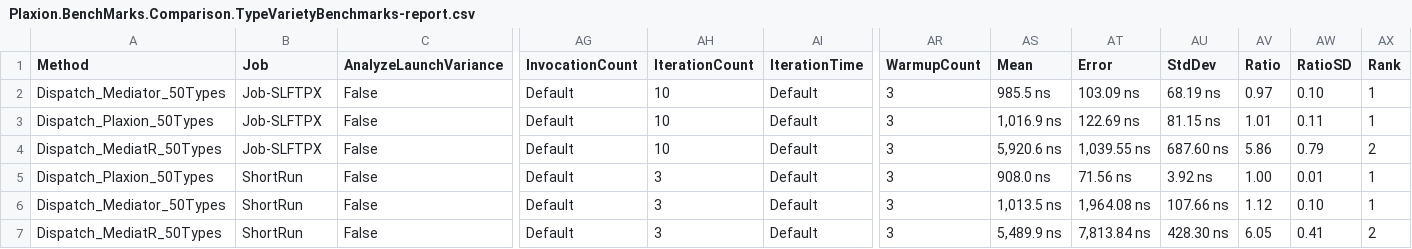
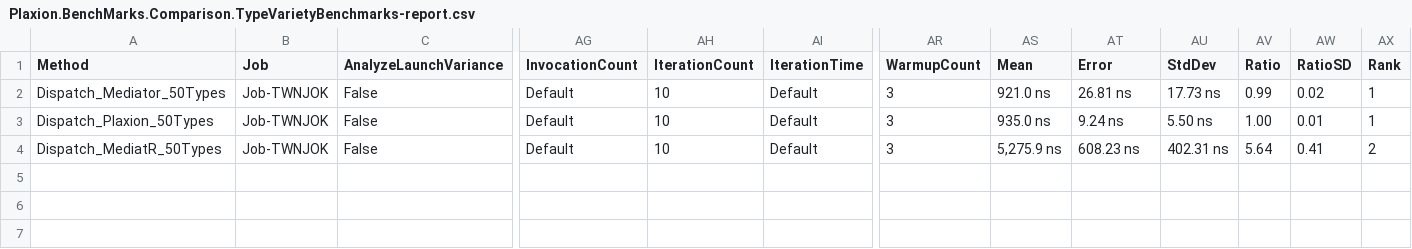
Before and after one commit to avmp2208/PlaxionMediator, a CSV file: benchmarks-comparison/src/Plaxion.BenchMarks.Comparison/BenchmarkDotNet.Artifacts/results/Plaxion.BenchMarks.Comparison.TypeVarietyBenchmarks-report.csv, drawn as a sheet; only a part is shown, gaps mark what is left out; removed rows and columns are numbered as before the commit, all else as after; rows hold the shown columns only; the diff names each change by its address in the sheet, - before the commit and + after, or states it on an @@ line.

```diff
--- a/benchmarks-comparison/src/Plaxion.BenchMarks.Comparison/BenchmarkDotNet.Artifacts/results/Plaxion.BenchMarks.Comparison.TypeVarietyBenchmarks-report.csv
+++ b/benchmarks-comparison/src/Plaxion.BenchMarks.Comparison/BenchmarkDotNet.Artifacts/results/Plaxion.BenchMarks.Comparison.TypeVarietyBenchmarks-report.csv
-B2 (Job): Job-SLFTPX
+B2 (Job): Job-TWNJOK
-AS2 (Mean): 985.5 ns
+AS2 (Mean): 921.0 ns
-AT2 (Error): 103.09 ns
+AT2 (Error): 26.81 ns
-AU2 (StdDev): 68.19 ns
+AU2 (StdDev): 17.73 ns
-AV2 (Ratio): 0.97
+AV2 (Ratio): 0.99
-AW2 (RatioSD): 0.10
+AW2 (RatioSD): 0.02
-row 3: Dispatch_Plaxion_50Types | Job-SLFTPX | False | Default | 10 | Default | 3 | 1,016.9 ns | 122.69 ns | 81.15 ns | 1.01 | 0.11 | 1
-row 4: Dispatch_MediatR_50Types | Job-SLFTPX | False | Default | 10 | Default | 3 | 5,920.6 ns | 1,039.55 ns | 687.60 ns | 5.86 | 0.79 | 2
-B3 (Job): ShortRun
+B3 (Job): Job-TWNJOK
-AH3 (IterationCount): 3
+AH3 (IterationCount): 10
-AS3 (Mean): 908.0 ns
+AS3 (Mean): 935.0 ns
-AT3 (Error): 71.56 ns
+AT3 (Error): 9.24 ns
-AU3 (StdDev): 3.92 ns
+AU3 (StdDev): 5.50 ns
-row 6: Dispatch_Mediator_50Types | ShortRun | False | Default | 3 | Default | 3 | 1,013.5 ns | 1,964.08 ns | 107.66 ns | 1.12 | 0.10 | 1
-B4 (Job): ShortRun
+B4 (Job): Job-TWNJOK
-AH4 (IterationCount): 3
+AH4 (IterationCount): 10
-AS4 (Mean): 5,489.9 ns
+AS4 (Mean): 5,275.9 ns
-AT4 (Error): 7,813.84 ns
+AT4 (Error): 608.23 ns
-AU4 (StdDev): 428.30 ns
+AU4 (StdDev): 402.31 ns
-AV4 (Ratio): 6.05
+AV4 (Ratio): 5.64
```
Also changed, not shown: benchmarks-comparison/src/Plaxion.BenchMarks.Comparison/BenchmarkDotNet.Artifacts/results/Plaxion.BenchMarks.Comparison.ConcurrencyBenchmarks-report.csv, benchmarks-comparison/src/Plaxion.BenchMarks.Comparison/BenchmarkDotNet.Artifacts/results/Plaxion.BenchMarks.Comparison.NotificationFanOutBenchmarks-report.csv, 56 other files.
